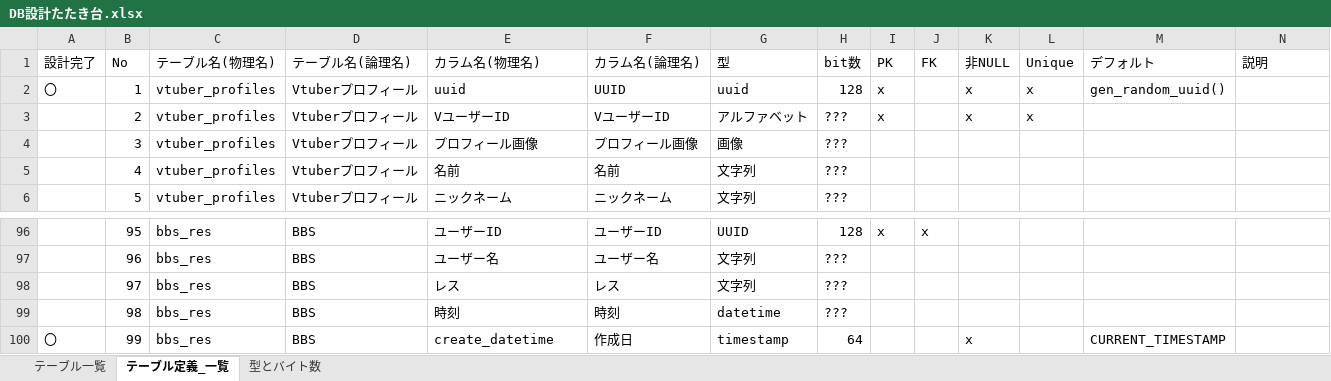
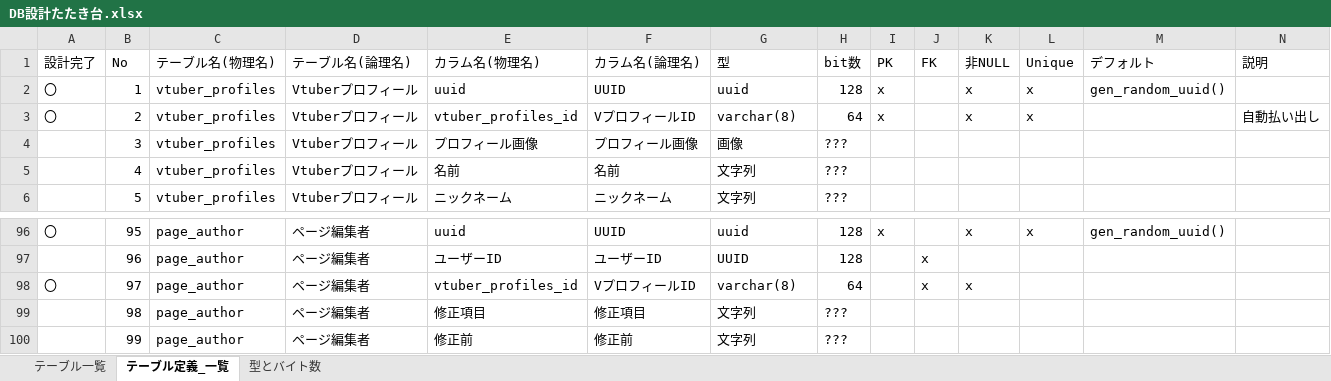
Before and after one commit to Soranoana/VtuberMeikan, an Excel workbook: .design/DB/DB設計たたき台.xlsx, sheet テーブル定義_一覧, drawn as a sheet; only a part is shown, gaps mark what is left out; values as stored, in another font and other column widths than the file's, no cell formats; the diff covers the shown part only; the diff names each change by its address in the sheet, - before the commit and + after, or states it on an @@ line.

```diff
--- a/.design/DB/DB設計たたき台.xlsx (sheet テーブル定義_一覧)
+++ b/.design/DB/DB設計たたき台.xlsx (sheet テーブル定義_一覧)
-A3 (設計完了): (empty)
+A3 (設計完了): 〇
-E3 (カラム名(物理名)): VユーザーID
+E3 (カラム名(物理名)): vtuber_profiles_id
-F3 (カラム名(論理名)): VユーザーID
+F3 (カラム名(論理名)): VプロフィールID
-G3 (型): アルファベット
+G3 (型): varchar(8)
-H3 (bit数): ???
+H3 (bit数): 64
-N3 (説明): (empty)
+N3 (説明): 自動払い出し
-A96 (設計完了): (empty)
+A96 (設計完了): 〇
-C96:C100 (テーブル名(物理名)): bbs_res
+C96:C100 (テーブル名(物理名)): page_author
-D96:D100 (テーブル名(論理名)): BBS
+D96:D100 (テーブル名(論理名)): ページ編集者
-E96 (カラム名(物理名)): ユーザーID
+E96 (カラム名(物理名)): uuid
-F96 (カラム名(論理名)): ユーザーID
+F96 (カラム名(論理名)): UUID
-G96 (型): UUID
+G96 (型): uuid
-J96 (FK): x
+J96 (FK): (empty)
-K96 (非NULL): (empty)
+K96 (非NULL): x
-L96 (Unique): (empty)
+L96 (Unique): x
-M96 (デフォルト): (empty)
+M96 (デフォルト): gen_random_uuid()
-E97 (カラム名(物理名)): ユーザー名
+E97 (カラム名(物理名)): ユーザーID
-F97 (カラム名(論理名)): ユーザー名
+F97 (カラム名(論理名)): ユーザーID
-G97 (型): 文字列
+G97 (型): UUID
-H97 (bit数): ???
+H97 (bit数): 128
-J97:J98 (FK): (empty)
+J97:J98 (FK): x
-A98 (設計完了): (empty)
+A98 (設計完了): 〇
-E98 (カラム名(物理名)): レス
+E98 (カラム名(物理名)): vtuber_profiles_id
-F98 (カラム名(論理名)): レス
+F98 (カラム名(論理名)): VプロフィールID
-G98 (型): 文字列
+G98 (型): varchar(8)
-H98 (bit数): ???
+H98 (bit数): 64
-K98 (非NULL): (empty)
+K98 (非NULL): x
-E99 (カラム名(物理名)): 時刻
+E99 (カラム名(物理名)): 修正項目
-F99 (カラム名(論理名)): 時刻
+F99 (カラム名(論理名)): 修正項目
-G99 (型): datetime
+G99 (型): 文字列
-A100 (設計完了): 〇
+A100 (設計完了): (empty)
-E100 (カラム名(物理名)): create_datetime
+E100 (カラム名(物理名)): 修正前
-F100 (カラム名(論理名)): 作成日
+F100 (カラム名(論理名)): 修正前
-G100 (型): timestamp
+G100 (型): 文字列
-H100 (bit数): 64
+H100 (bit数): ???
-K100 (非NULL): x
+K100 (非NULL): (empty)
-M100 (デフォルト): CURRENT_TIMESTAMP
+M100 (デフォルト): (empty)
```
Also changed, not shown: 25 added rows and 1167 edited cells elsewhere in this sheet, sheet テーブル一覧, cell formats, formulas that keep their value.
